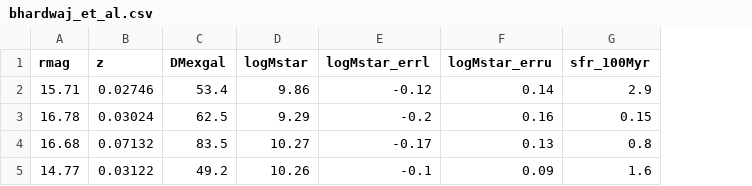
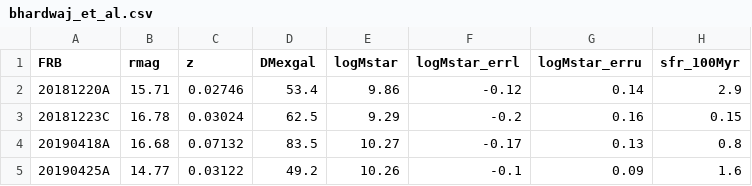
Before and after one commit to hoasaf3/host-galaxies-stats, a CSV file: frbs_data/bhardwaj_et_al.csv, drawn as a sheet; only a part is shown; the diff names each change by its address in the sheet, - before the commit and + after, or states it on an @@ line.

Commit message:
updated fig 1,2, added FRB column to chime data, separated logpdf_metallicity from logpdf_optical_bias

```diff
--- a/frbs_data/bhardwaj_et_al.csv
+++ b/frbs_data/bhardwaj_et_al.csv
+column A (FRB), rows 2-5: 20181220A | 20181223C | 20190418A | 20190425A
```
Also changed, not shown: 3 other files.
